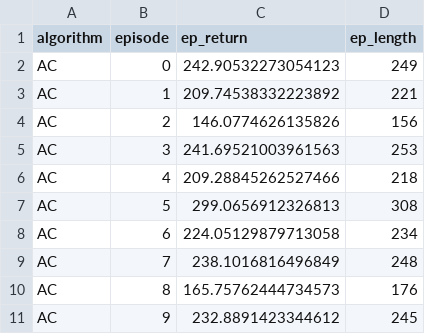
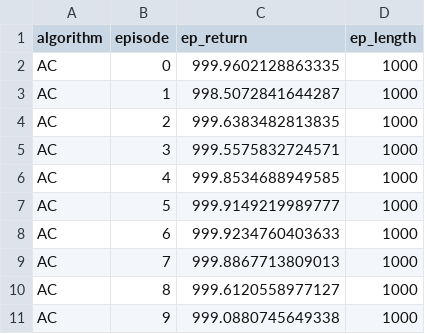
Before and after one commit to pboon09/FRA503_Deep_Reinforcement_Learning, a CSV file: CartPole_4.5.0/experiments/suite_1_baseline/AC_deploy.csv, drawn as a sheet.

```diff
--- a/CartPole_4.5.0/experiments/suite_1_baseline/AC_deploy.csv
+++ b/CartPole_4.5.0/experiments/suite_1_baseline/AC_deploy.csv
@@ -1,11 +1,11 @@
 algorithm,episode,ep_return,ep_length
-AC,0,242.90532273054123,249
-AC,1,209.74538332223892,221
-AC,2,146.0774626135826,156
-AC,3,241.69521003961563,253
-AC,4,209.28845262527466,218
-AC,5,299.0656912326813,308
-AC,6,224.05129879713058,234
-AC,7,238.1016816496849,248
-AC,8,165.75762444734573,176
-AC,9,232.8891423344612,245
+AC,0,999.9602128863335,1000
+AC,1,998.5072841644287,1000
+AC,2,999.6383482813835,1000
+AC,3,999.5575832724571,1000
+AC,4,999.8534688949585,1000
+AC,5,999.9149219989777,1000
+AC,6,999.9234760403633,1000
+AC,7,999.8867713809013,1000
+AC,8,999.6120558977127,1000
+AC,9,999.0880745649338,1000
```
Also changed, not shown: CartPole_4.5.0/experiments/suite_1_baseline/DQN.csv, CartPole_4.5.0/experiments/suite_1_baseline/DQN_deploy.csv, 7 other files.
